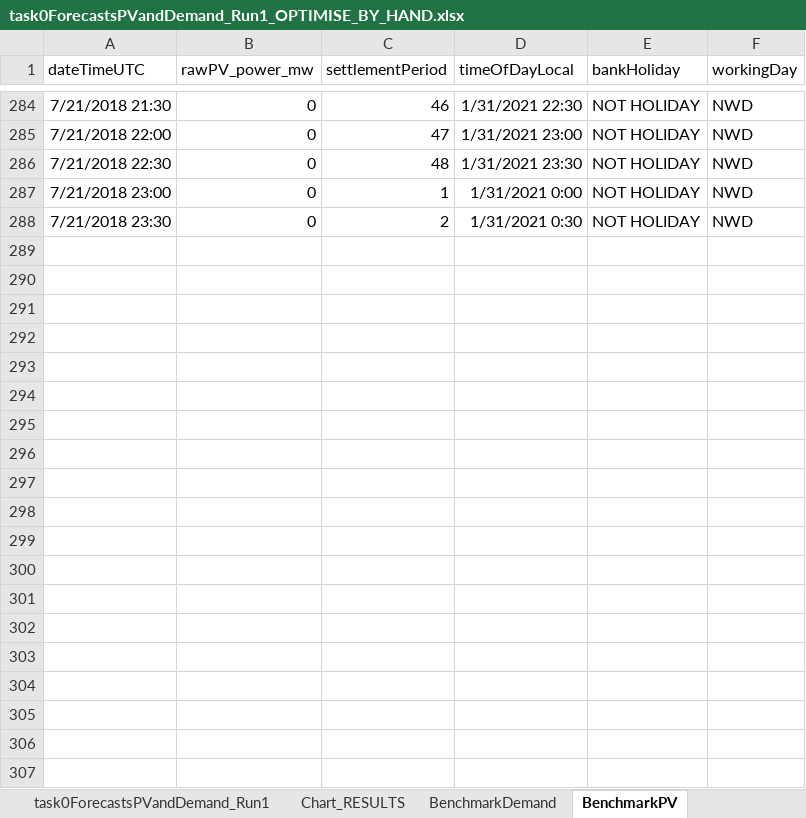
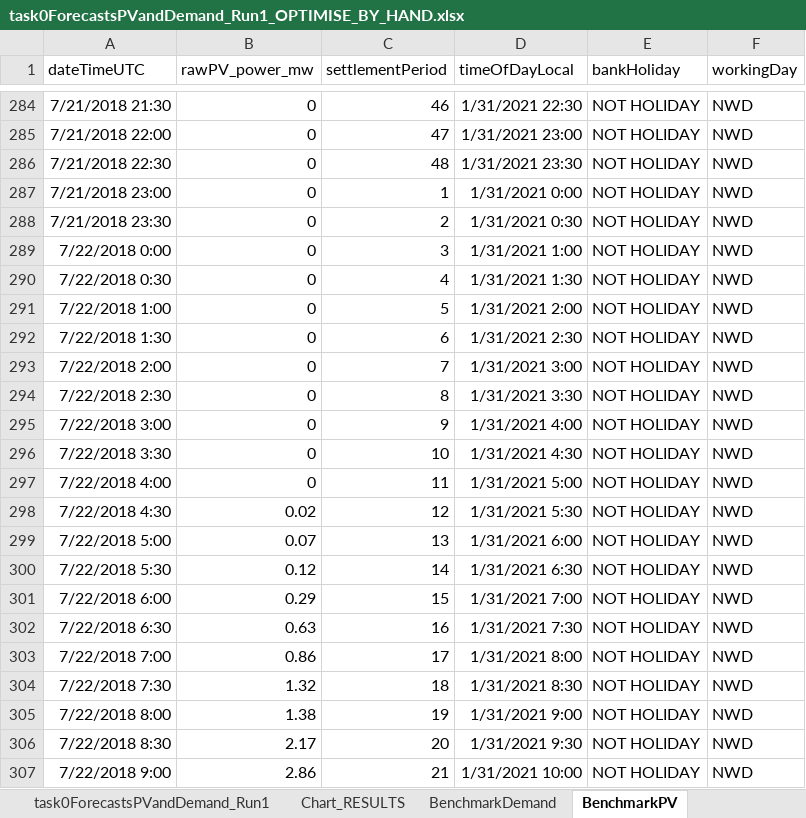
Before and after one commit to PowerShiftAfterSchoolClub/EnergyCatapultPresumedOpenDataChallange-, an Excel workbook: RESULTS/task0ForecastsPVandDemand_Run1_OPTIMISE_BY_HAND.xlsx, sheet BenchmarkPV, drawn as a sheet; only a part is shown, gaps mark what is left out; values as stored, in another font and other column widths than the file's, no borders; table styles not drawn; the diff covers the shown part only; the diff names each change by its address in the sheet, - before the commit and + after, or states it on an @@ line.

Commit message:
End of Day

```diff
--- a/RESULTS/task0ForecastsPVandDemand_Run1_OPTIMISE_BY_HAND.xlsx (sheet BenchmarkPV)
+++ b/RESULTS/task0ForecastsPVandDemand_Run1_OPTIMISE_BY_HAND.xlsx (sheet BenchmarkPV)
+row 289: 7/22/2018 0:00 | 0 | 3 | 1/31/2021 1:00 | NOT HOLIDAY | NWD
+row 290: 7/22/2018 0:30 | 0 | 4 | 1/31/2021 1:30 | NOT HOLIDAY | NWD
+row 291: 7/22/2018 1:00 | 0 | 5 | 1/31/2021 2:00 | NOT HOLIDAY | NWD
+row 292: 7/22/2018 1:30 | 0 | 6 | 1/31/2021 2:30 | NOT HOLIDAY | NWD
+row 293: 7/22/2018 2:00 | 0 | 7 | 1/31/2021 3:00 | NOT HOLIDAY | NWD
+row 294: 7/22/2018 2:30 | 0 | 8 | 1/31/2021 3:30 | NOT HOLIDAY | NWD
+row 295: 7/22/2018 3:00 | 0 | 9 | 1/31/2021 4:00 | NOT HOLIDAY | NWD
+row 296: 7/22/2018 3:30 | 0 | 10 | 1/31/2021 4:30 | NOT HOLIDAY | NWD
+row 297: 7/22/2018 4:00 | 0 | 11 | 1/31/2021 5:00 | NOT HOLIDAY | NWD
+row 298: 7/22/2018 4:30 | 0.02 | 12 | 1/31/2021 5:30 | NOT HOLIDAY | NWD
+row 299: 7/22/2018 5:00 | 0.07 | 13 | 1/31/2021 6:00 | NOT HOLIDAY | NWD
+row 300: 7/22/2018 5:30 | 0.12 | 14 | 1/31/2021 6:30 | NOT HOLIDAY | NWD
+row 301: 7/22/2018 6:00 | 0.29 | 15 | 1/31/2021 7:00 | NOT HOLIDAY | NWD
+row 302: 7/22/2018 6:30 | 0.63 | 16 | 1/31/2021 7:30 | NOT HOLIDAY | NWD
+row 303: 7/22/2018 7:00 | 0.86 | 17 | 1/31/2021 8:00 | NOT HOLIDAY | NWD
+row 304: 7/22/2018 7:30 | 1.32 | 18 | 1/31/2021 8:30 | NOT HOLIDAY | NWD
+row 305: 7/22/2018 8:00 | 1.38 | 19 | 1/31/2021 9:00 | NOT HOLIDAY | NWD
+row 306: 7/22/2018 8:30 | 2.17 | 20 | 1/31/2021 9:30 | NOT HOLIDAY | NWD
+row 307: 7/22/2018 9:00 | 2.86 | 21 | 1/31/2021 10:00 | NOT HOLIDAY | NWD
```
Also changed, not shown: 27 added rows elsewhere in this sheet, sheet task0ForecastsPVandDemand_Run1, formulas that keep their value, charts or pictures.
